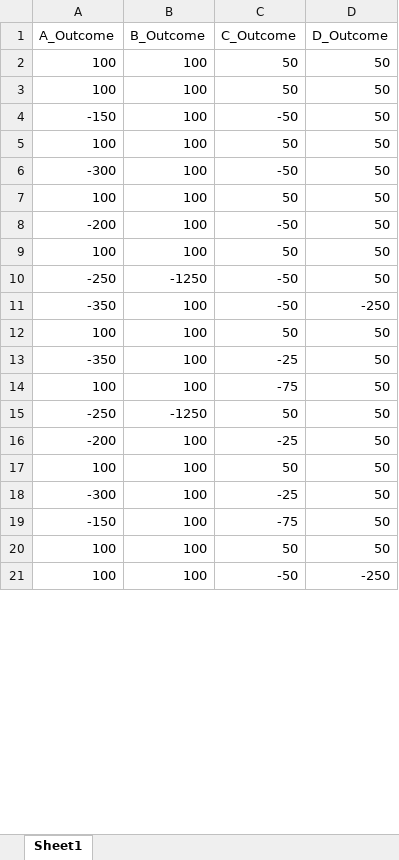
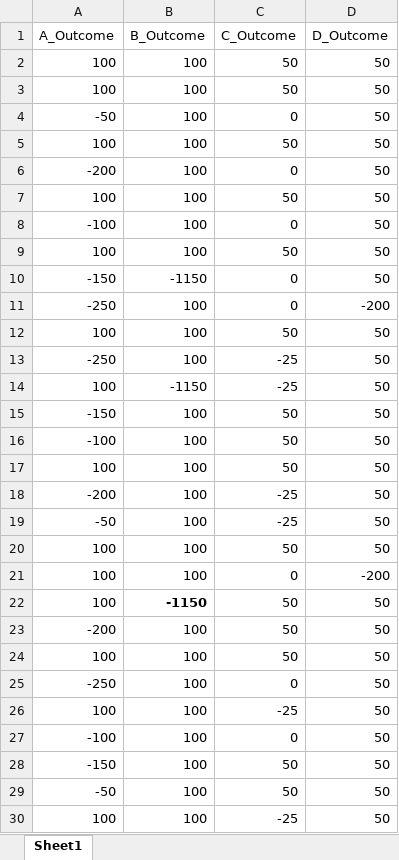
Before and after one commit to Vini-Koehler/iowa_gambling_4choice_h, an Excel workbook: GainLosConds.xlsx, sheet Sheet1, drawn as a sheet; only a part is shown; values as stored, in another font and other column widths than the file's, no borders; removed rows and columns are numbered as before the commit, all else as after; the diff covers the shown part only; the diff names each change by its address in the sheet, - before the commit and + after, or states it on an @@ line.

Commit message:
Change data

```diff
--- a/GainLosConds.xlsx (sheet Sheet1)
+++ b/GainLosConds.xlsx (sheet Sheet1)
-A4 (A_Outcome): -150
+A4 (A_Outcome): -50
-C4 (C_Outcome): -50
+C4 (C_Outcome): 0
-A6 (A_Outcome): -300
+A6 (A_Outcome): -200
-C6 (C_Outcome): -50
+C6 (C_Outcome): 0
-A8 (A_Outcome): -200
+A8 (A_Outcome): -100
-C8 (C_Outcome): -50
+C8 (C_Outcome): 0
-row 10: -250 | -1250 | -50 | 50
-row 11: -350 | 100 | -50 | -250
+row 10: -150 | -1150 | 0 | 50
+row 11: -250 | 100 | 0 | -200
-A13 (A_Outcome): -350
+A13 (A_Outcome): -250
+row 14: 100 | -1150 | -25 | 50
+row 15: -150 | 100 | 50 | 50
+row 16: -100 | 100 | 50 | 50
-C17 (C_Outcome): -75
+C17 (C_Outcome): 50
-row 15: -250 | -1250 | 50 | 50
+row 19: -50 | 100 | -25 | 50
-row 18: -300 | 100 | -25 | 50
-row 19: -150 | 100 | -75 | 50
+row 21: 100 | 100 | 0 | -200
+row 22: 100 | -1150 | 50 | 50
+row 23: -200 | 100 | 50 | 50
+row 25: -250 | 100 | 0 | 50
-C26 (C_Outcome): -50
+C26 (C_Outcome): -25
-D26 (D_Outcome): -250
+D26 (D_Outcome): 50
+row 27: -100 | 100 | 0 | 50
+row 28: -150 | 100 | 50 | 50
+row 29: -50 | 100 | 50 | 50
@@ row 26 moved to row 30: 100 @@
```
Also changed, not shown: 5 added rows, 13 removed rows, 5 edited cells and cell formats elsewhere in this sheet.
